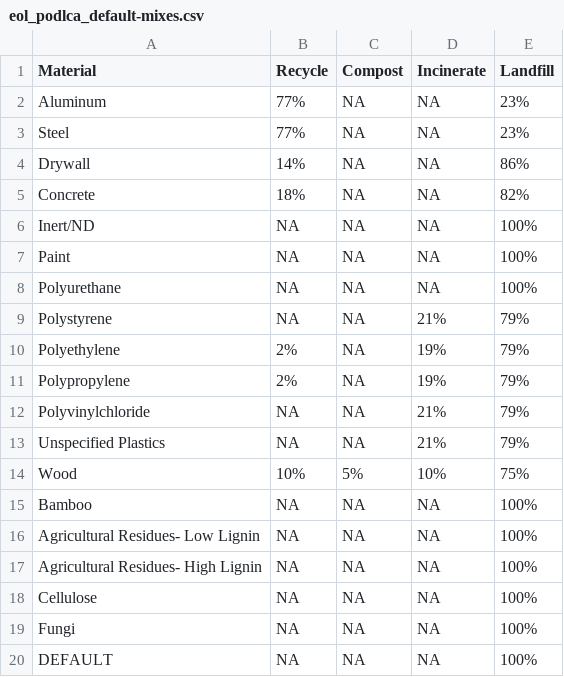
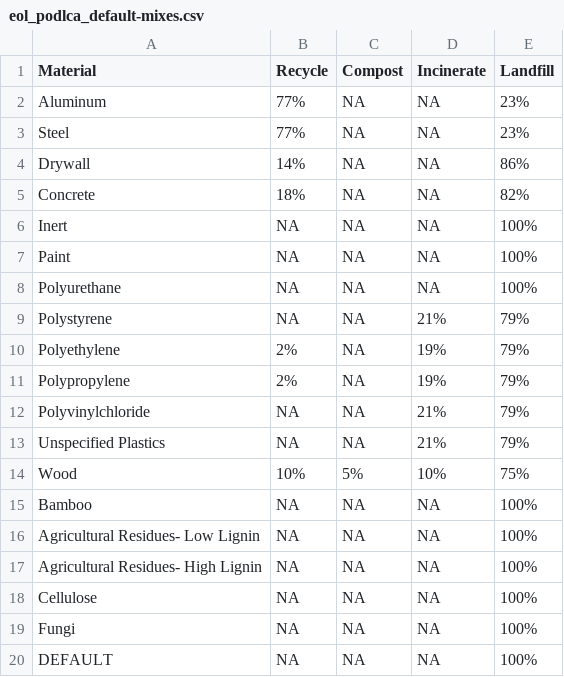
Before and after one commit to POD-LCA/pod_lca, a CSV file: data/eol_podlca_default-mixes.csv, drawn as a sheet.

```diff
--- a/data/eol_podlca_default-mixes.csv
+++ b/data/eol_podlca_default-mixes.csv
@@ -5,3 +5,3 @@ Drywall,14%,NA,NA,86%
 Concrete,18%,NA,NA,82%
-Inert/ND,NA,NA,NA,100%
+Inert,NA,NA,NA,100%
 Paint,NA,NA,NA,100%
```
Also changed, not shown: data/impacts_podlca_eol-impacts-dummy.csv, 4 other files.
